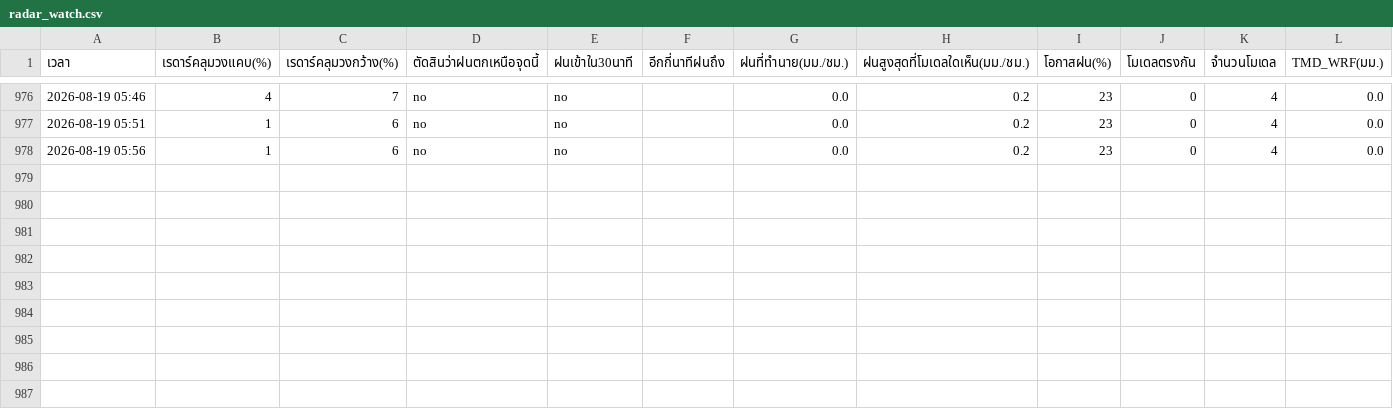
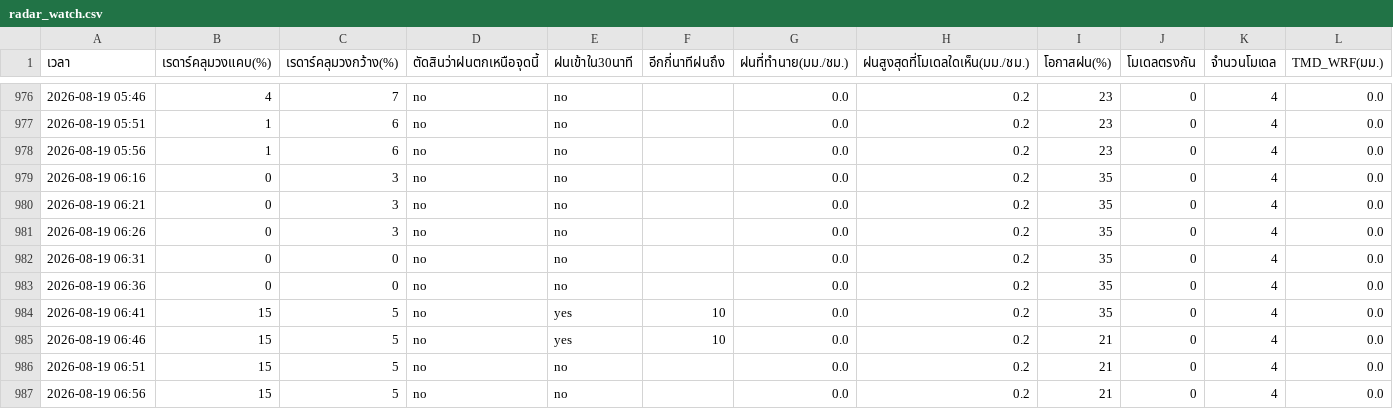
Before and after one commit to supramitj-sys/rain-alert, a CSV file: radar_watch.csv, drawn as a sheet; only a part is shown, gaps mark what is left out; rows hold the shown columns only; the diff names each change by its address in the sheet, - before the commit and + after, or states it on an @@ line.

```diff
--- a/radar_watch.csv
+++ b/radar_watch.csv
+row 979: 2026-08-19 06:16 | 0 | 3 | no | no |  | 0.0 | 0.2 | 35 | 0 | 4 | 0.0
+row 980: 2026-08-19 06:21 | 0 | 3 | no | no |  | 0.0 | 0.2 | 35 | 0 | 4 | 0.0
+row 981: 2026-08-19 06:26 | 0 | 3 | no | no |  | 0.0 | 0.2 | 35 | 0 | 4 | 0.0
+row 982: 2026-08-19 06:31 | 0 | 0 | no | no |  | 0.0 | 0.2 | 35 | 0 | 4 | 0.0
+row 983: 2026-08-19 06:36 | 0 | 0 | no | no |  | 0.0 | 0.2 | 35 | 0 | 4 | 0.0
+row 984: 2026-08-19 06:41 | 15 | 5 | no | yes | 10 | 0.0 | 0.2 | 35 | 0 | 4 | 0.0
+row 985: 2026-08-19 06:46 | 15 | 5 | no | yes | 10 | 0.0 | 0.2 | 21 | 0 | 4 | 0.0
+row 986: 2026-08-19 06:51 | 15 | 5 | no | no |  | 0.0 | 0.2 | 21 | 0 | 4 | 0.0
+row 987: 2026-08-19 06:56 | 15 | 5 | no | no |  | 0.0 | 0.2 | 21 | 0 | 4 | 0.0
```
Also changed, not shown: alert_log.csv.
